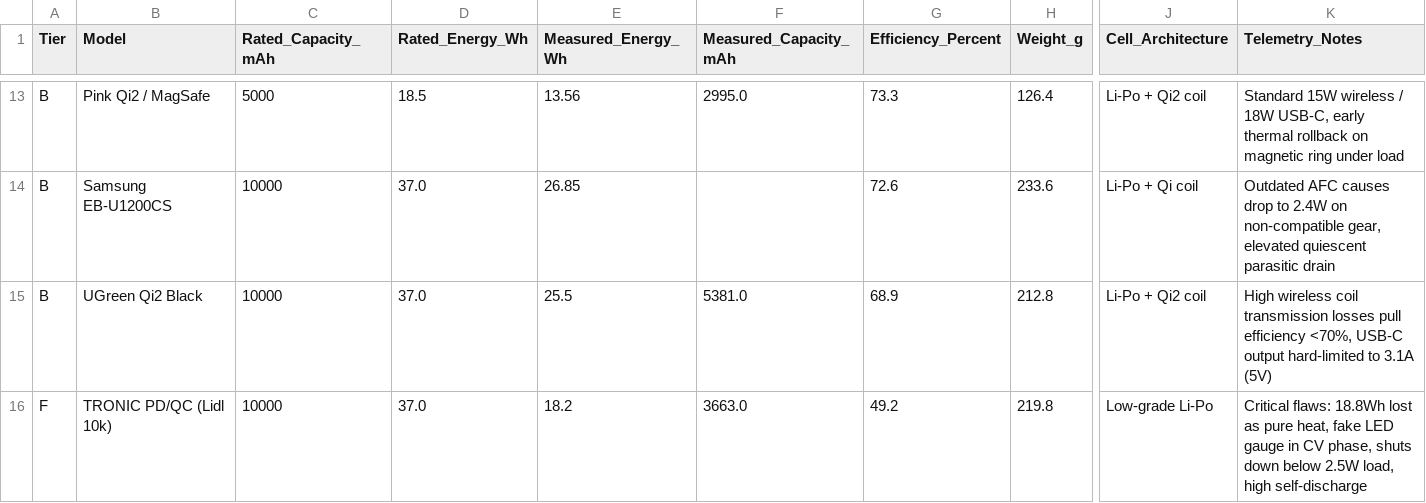
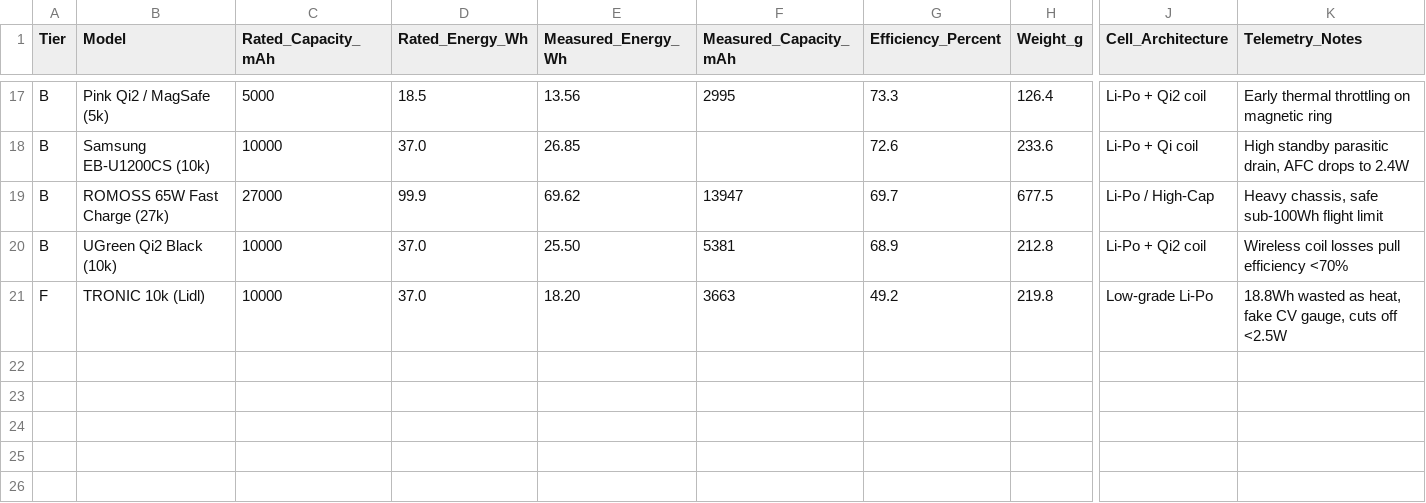
Before and after one commit to TomikBrumik/powerbank-telemetry-lab, a CSV file: powerbank_telemetry_database.csv, drawn as a sheet; only a part is shown, gaps mark what is left out; addresses are those after the commit; rows hold the shown columns only; the diff covers the shown part only; the diff names each change by its address in the sheet, - before the commit and + after, or states it on an @@ line.

Commit message:
Update powerbank_telemetry_database.csv

```diff
--- a/powerbank_telemetry_database.csv
+++ b/powerbank_telemetry_database.csv
-B17 (Model): Pink Qi2 / MagSafe
+B17 (Model): Pink Qi2 / MagSafe (5k)
-F17 (Measured_Capacity_mAh): 2995.0
+F17 (Measured_Capacity_mAh): 2995
-K17 (Telemetry_Notes): Standard 15W wireless / 18W USB-C, early thermal rollback on magnetic ring under load
+K17 (Telemetry_Notes): Early thermal throttling on magnetic ring
-B18 (Model): Samsung EB-U1200CS
+B18 (Model): Samsung EB-U1200CS (10k)
-K18 (Telemetry_Notes): Outdated AFC causes drop to 2.4W on non-compatible gear, elevated quiescent parasitic drain
+K18 (Telemetry_Notes): High standby parasitic drain, AFC drops to 2.4W
+row 19: B | ROMOSS 65W Fast Charge (27k) | 27000 | 99.9 | 69.62 | 13947 | 69.7 | 677.5 | Li-Po / High-Cap | Heavy chassis, safe sub-100Wh flight limit
-B20 (Model): UGreen Qi2 Black
+B20 (Model): UGreen Qi2 Black (10k)
-E20 (Measured_Energy_Wh): 25.5
+E20 (Measured_Energy_Wh): 25.50
-F20 (Measured_Capacity_mAh): 5381.0
+F20 (Measured_Capacity_mAh): 5381
-K20 (Telemetry_Notes): High wireless coil transmission losses pull efficiency <70%, USB-C output hard-limited to 3.1A (5V)
+K20 (Telemetry_Notes): Wireless coil losses pull efficiency <70%
-B21 (Model): TRONIC PD/QC (Lidl 10k)
+B21 (Model): TRONIC 10k (Lidl)
-E21 (Measured_Energy_Wh): 18.2
+E21 (Measured_Energy_Wh): 18.20
-F21 (Measured_Capacity_mAh): 3663.0
+F21 (Measured_Capacity_mAh): 3663
-K21 (Telemetry_Notes): Critical flaws: 18.8Wh lost as pure heat, fake LED gauge in CV phase, shuts down below 2.5W load, high self-discharge
+K21 (Telemetry_Notes): 18.8Wh wasted as heat, fake CV gauge, cuts off <2.5W
```
Also changed, not shown: 4 added rows and 28 edited cells elsewhere in this file.
